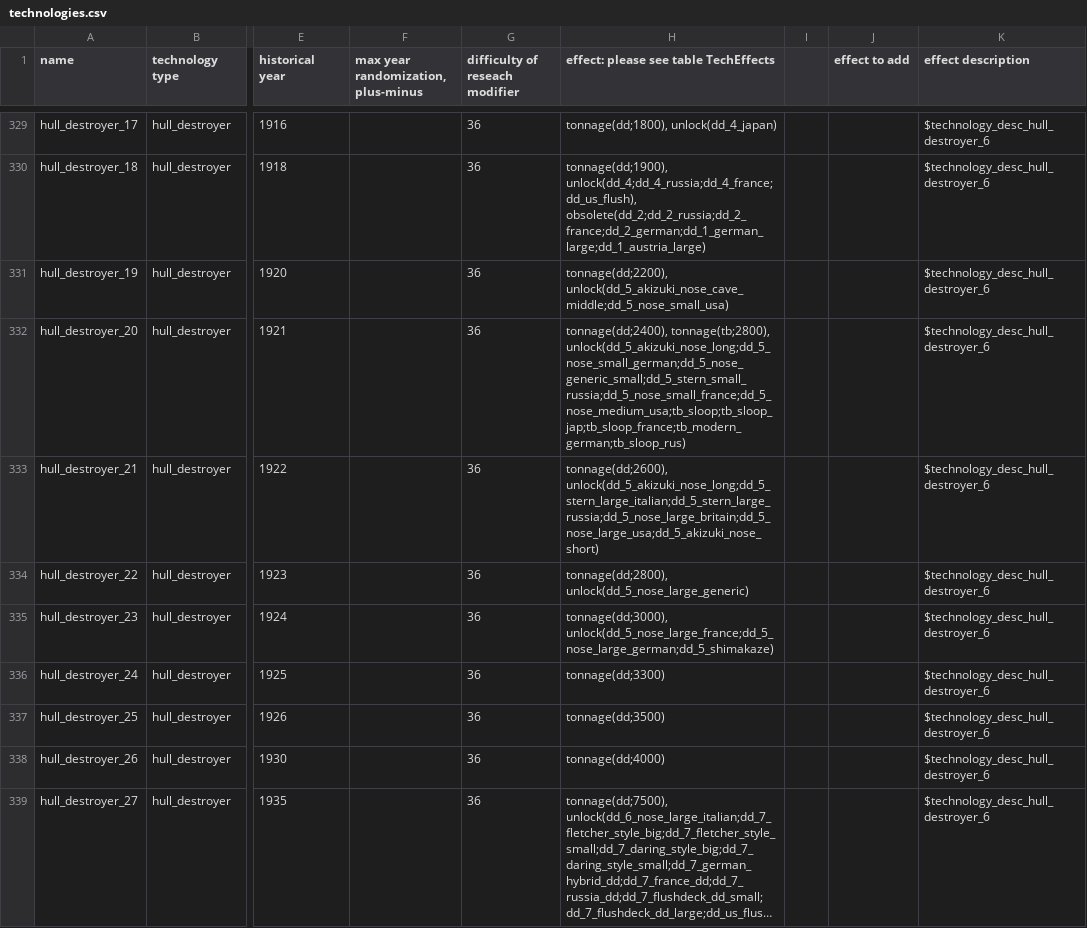
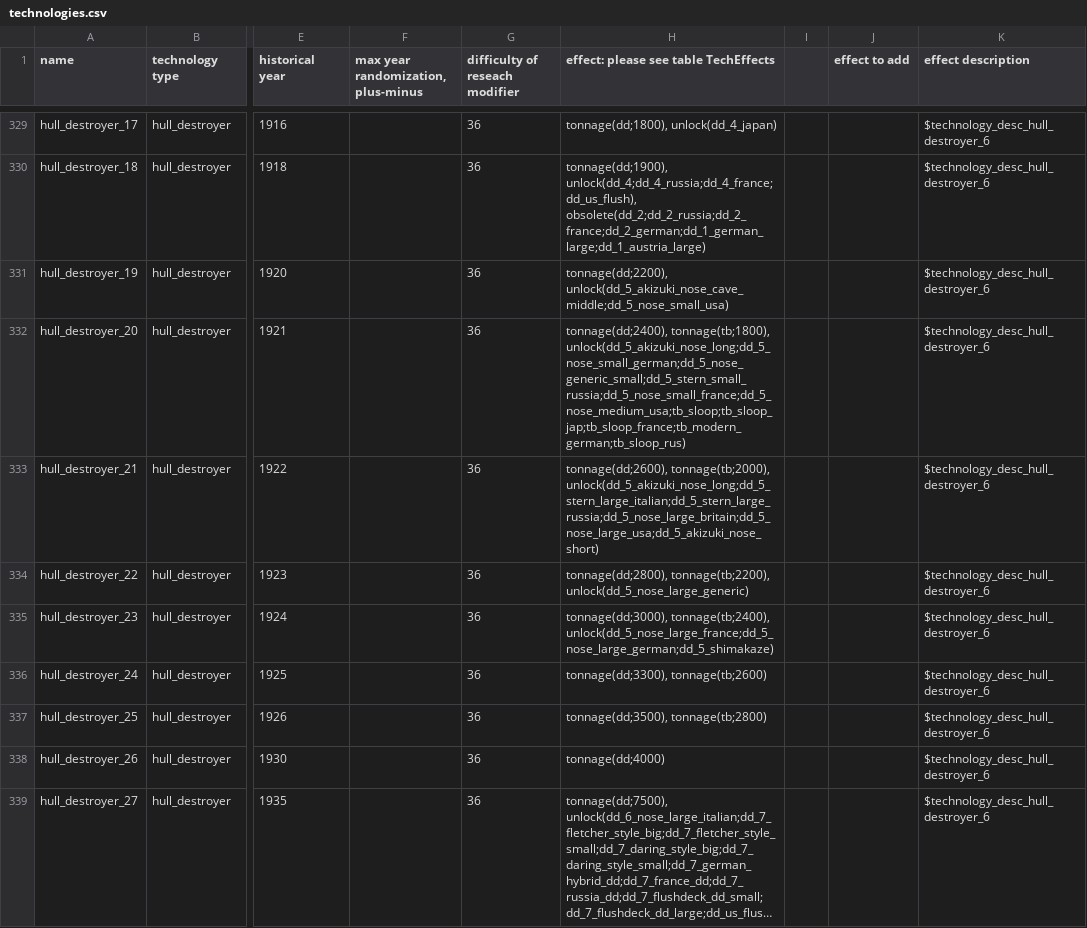
Before and after one commit to brothermunro/Dreadnought-Improvement-Project, a CSV file: technologies.csv, drawn as a sheet; only a part is shown, gaps mark what is left out; long unchanged cells end in …; the diff names each change by its address in the sheet, - before the commit and + after, or states it on an @@ line.

Commit message:
fixed sloop unlock tonnage

```diff
--- a/technologies.csv
+++ b/technologies.csv
-H332: tonnage(dd;2400), tonnage(tb;2800), unlock(dd_5_akizuki_nose_long;dd_5_nose_small_german;dd_5_nose_generic_small;dd_5_stern_small_russia;dd_5_nose_small_france;dd_5_nose_medium_usa;tb_sloop;tb_sloop_jap;tb_sloop_france;tb_modern_german;tb_sloop_rus)
+H332: tonnage(dd;2400), tonnage(tb;1800), unlock(dd_5_akizuki_nose_long;dd_5_nose_small_german;dd_5_nose_generic_small;dd_5_stern_small_russia;dd_5_nose_small_france;dd_5_nose_medium_usa;tb_sloop;tb_sloop_jap;tb_sloop_france;tb_modern_german;tb_sloop_rus)
-H333: tonnage(dd;2600), unlock(dd_5_akizuki_nose_long;dd_5_stern_large_italian;dd_5_stern_large_russia;dd_5_nose_large_britain;dd_5_nose_large_usa;dd_5_akizuki_nose_short)
+H333: tonnage(dd;2600), tonnage(tb;2000), unlock(dd_5_akizuki_nose_long;dd_5_stern_large_italian;dd_5_stern_large_russia;dd_5_nose_large_britain;dd_5_nose_large_usa;dd_5_akizuki_nose_short)
-H334: tonnage(dd;2800), unlock(dd_5_nose_large_generic)
+H334: tonnage(dd;2800), tonnage(tb;2200), unlock(dd_5_nose_large_generic)
-H335: tonnage(dd;3000), unlock(dd_5_nose_large_france;dd_5_nose_large_german;dd_5_shimakaze)
+H335: tonnage(dd;3000), tonnage(tb;2400), unlock(dd_5_nose_large_france;dd_5_nose_large_german;dd_5_shimakaze)
-H336: tonnage(dd;3300)
+H336: tonnage(dd;3300), tonnage(tb;2600)
-H337: tonnage(dd;3500)
+H337: tonnage(dd;3500), tonnage(tb;2800)
```
